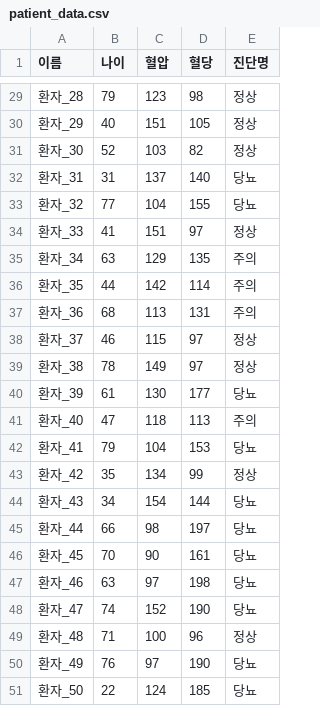
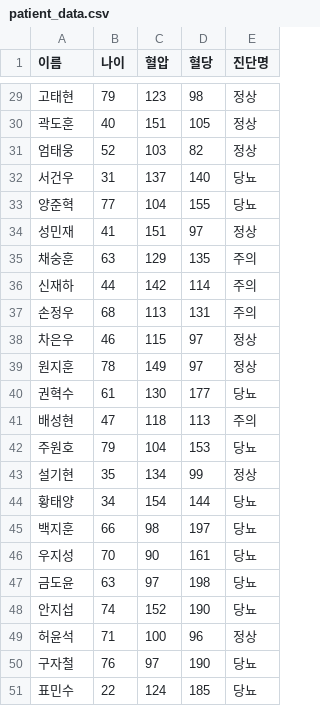
Before and after one commit to cholholim00/AI-study, a CSV file: medical/patient_data.csv, drawn as a sheet; only a part is shown, gaps mark what is left out; the diff covers the shown part only.

```diff
--- a/medical/patient_data.csv
+++ b/medical/patient_data.csv
@@ -29,23 +29,23 @@
-환자_28,79,123,98,정상
-환자_29,40,151,105,정상
-환자_30,52,103,82,정상
-환자_31,31,137,140,당뇨
-환자_32,77,104,155,당뇨
-환자_33,41,151,97,정상
-환자_34,63,129,135,주의
-환자_35,44,142,114,주의
-환자_36,68,113,131,주의
-환자_37,46,115,97,정상
-환자_38,78,149,97,정상
-환자_39,61,130,177,당뇨
-환자_40,47,118,113,주의
-환자_41,79,104,153,당뇨
-환자_42,35,134,99,정상
-환자_43,34,154,144,당뇨
-환자_44,66,98,197,당뇨
-환자_45,70,90,161,당뇨
-환자_46,63,97,198,당뇨
-환자_47,74,152,190,당뇨
-환자_48,71,100,96,정상
-환자_49,76,97,190,당뇨
-환자_50,22,124,185,당뇨
+고태현,79,123,98,정상
+곽도훈,40,151,105,정상
+엄태웅,52,103,82,정상
+서건우,31,137,140,당뇨
+양준혁,77,104,155,당뇨
+성민재,41,151,97,정상
+채숭훈,63,129,135,주의
+신재하,44,142,114,주의
+손정우,68,113,131,주의
+차은우,46,115,97,정상
+원지훈,78,149,97,정상
+권혁수,61,130,177,당뇨
+배성현,47,118,113,주의
+주원호,79,104,153,당뇨
+설기현,35,134,99,정상
+황태양,34,154,144,당뇨
+백지훈,66,98,197,당뇨
+우지성,70,90,161,당뇨
+금도윤,63,97,198,당뇨
+안지섭,74,152,190,당뇨
+허윤석,71,100,96,정상
+구자철,76,97,190,당뇨
+표민수,22,124,185,당뇨
```
Also changed, not shown: 27 edited cells elsewhere in this file, 1 other file.
